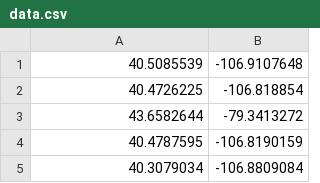
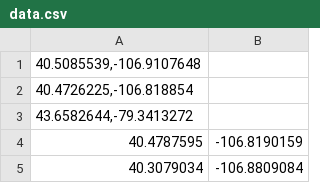
Before and after one commit to sallycariveau/GIABHeatmap, a CSV file: data.csv, drawn as a sheet; only a part is shown.

Commit message:
Update data.csv

```diff
--- a/data.csv
+++ b/data.csv
@@ -1,4 +1,4 @@
-40.5085539	-106.9107648
-40.4726225	-106.818854
-43.6582644	-79.3413272
+40.5085539,-106.9107648
+40.4726225,-106.818854
+43.6582644,-79.3413272
 40.4787595	-106.8190159
```
